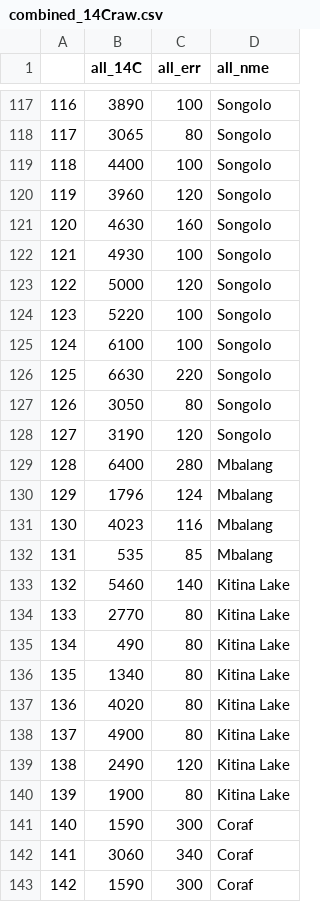
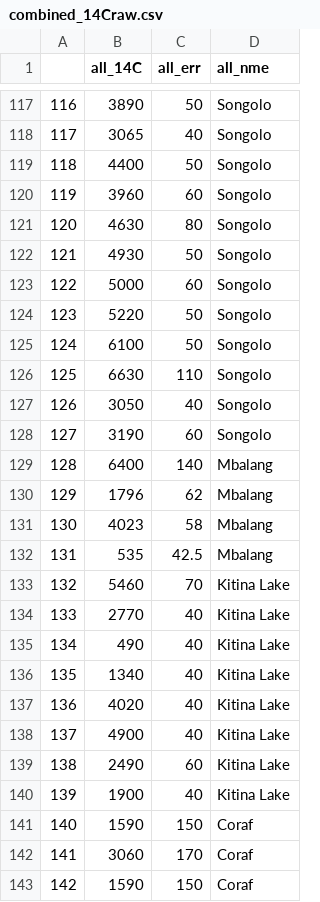
Before and after one commit to ckiahtipes/mapping_bantu, a CSV file: data/combined_14Craw.csv, drawn as a sheet; only a part is shown, gaps mark what is left out; the diff covers the shown part only.

```diff
--- a/data/combined_14Craw.csv
+++ b/data/combined_14Craw.csv
@@ -117,27 +117,27 @@
-"116",3890,100,"Songolo"
-"117",3065,80,"Songolo"
-"118",4400,100,"Songolo"
-"119",3960,120,"Songolo"
-"120",4630,160,"Songolo"
-"121",4930,100,"Songolo"
-"122",5000,120,"Songolo"
-"123",5220,100,"Songolo"
-"124",6100,100,"Songolo"
-"125",6630,220,"Songolo"
-"126",3050,80,"Songolo"
-"127",3190,120,"Songolo"
-"128",6400,280,"Mbalang"
-"129",1796,124,"Mbalang"
-"130",4023,116,"Mbalang"
-"131",535,85,"Mbalang"
-"132",5460,140,"Kitina Lake"
-"133",2770,80,"Kitina Lake"
-"134",490,80,"Kitina Lake"
-"135",1340,80,"Kitina Lake"
-"136",4020,80,"Kitina Lake"
-"137",4900,80,"Kitina Lake"
-"138",2490,120,"Kitina Lake"
-"139",1900,80,"Kitina Lake"
-"140",1590,300,"Coraf"
-"141",3060,340,"Coraf"
-"142",1590,300,"Coraf"
+"116",3890,50,"Songolo"
+"117",3065,40,"Songolo"
+"118",4400,50,"Songolo"
+"119",3960,60,"Songolo"
+"120",4630,80,"Songolo"
+"121",4930,50,"Songolo"
+"122",5000,60,"Songolo"
+"123",5220,50,"Songolo"
+"124",6100,50,"Songolo"
+"125",6630,110,"Songolo"
+"126",3050,40,"Songolo"
+"127",3190,60,"Songolo"
+"128",6400,140,"Mbalang"
+"129",1796,62,"Mbalang"
+"130",4023,58,"Mbalang"
+"131",535,42.5,"Mbalang"
+"132",5460,70,"Kitina Lake"
+"133",2770,40,"Kitina Lake"
+"134",490,40,"Kitina Lake"
+"135",1340,40,"Kitina Lake"
+"136",4020,40,"Kitina Lake"
+"137",4900,40,"Kitina Lake"
+"138",2490,60,"Kitina Lake"
+"139",1900,40,"Kitina Lake"
+"140",1590,150,"Coraf"
+"141",3060,170,"Coraf"
+"142",1590,150,"Coraf"
```
Also changed, not shown: 67 edited cells elsewhere in this file, data/combined_14Craw_groups.csv, 4 other files.
